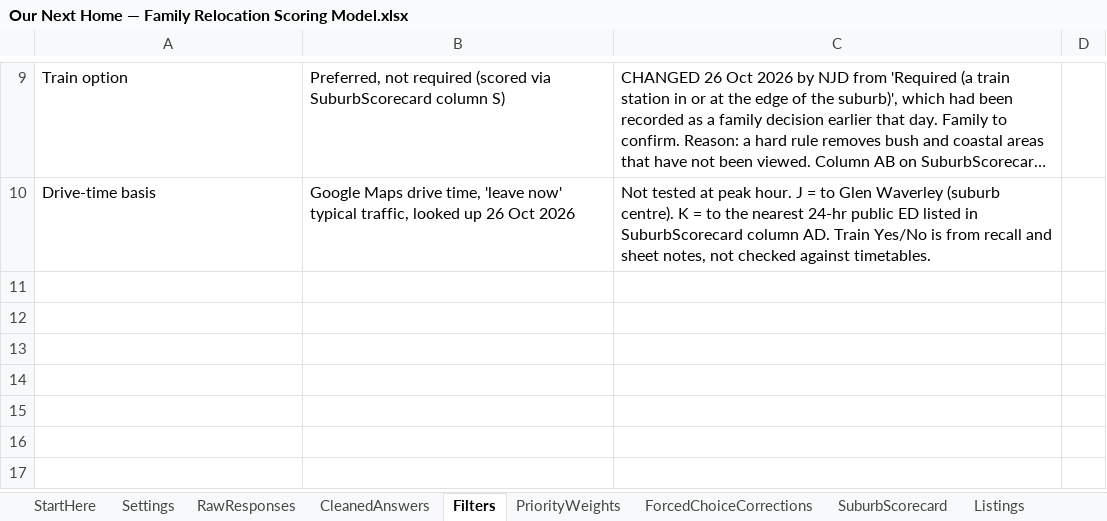
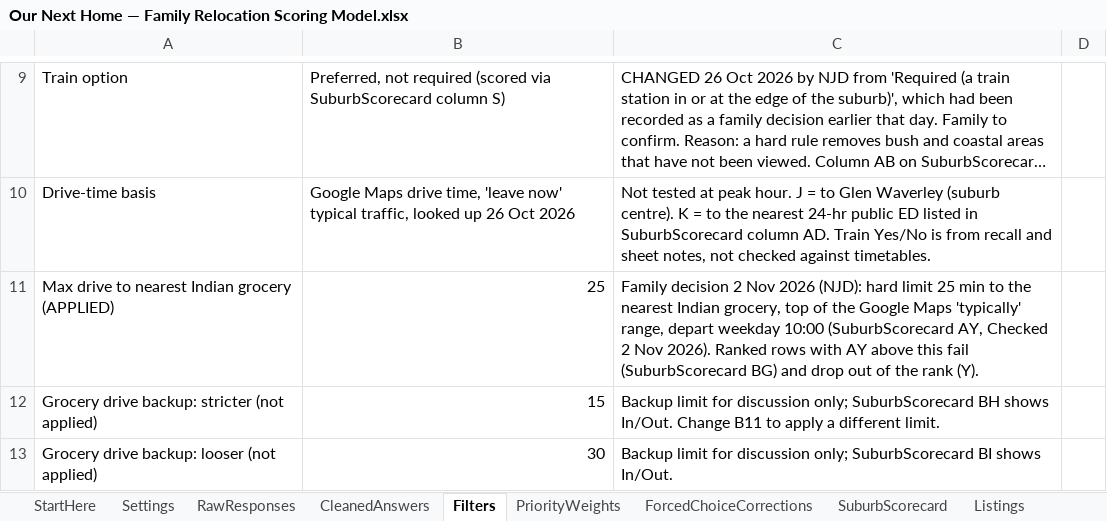
Before and after one commit to okgoogle13/parents-melbourne-move, an Excel workbook: Our Next Home — Family Relocation Scoring Model.xlsx, sheet Filters, drawn as a sheet; only a part is shown, gaps mark what is left out; long unchanged cells end in …; values as stored, in another font and other column widths than the file's, no borders; the diff names each change by its address in the sheet, - before the commit and + after, or states it on an @@ line.

Commit message:
refactor: archive previous project states and add tools for grocery filter and scoring updates

```diff
--- a/Our Next Home — Family Relocation Scoring Model.xlsx (sheet Filters)
+++ b/Our Next Home — Family Relocation Scoring Model.xlsx (sheet Filters)
+row 11: Max drive to nearest Indian grocery (APPLIED) | 25 | Family decision 2 Nov 2026 (NJD): hard limit 25 min to the nearest Indian grocery, top of the Google Maps 'typically' range, depart weekday 10:00 (SuburbScorecard AY, Checked 2 Nov 2026). Ranked rows with AY above this fail (SuburbScorecard BG) and drop out of the rank (Y).
+row 12: Grocery drive backup: stricter (not applied) | 15 | Backup limit for discussion only; SuburbScorecard BH shows In/Out. Change B11 to apply a different limit.
+row 13: Grocery drive backup: looser (not applied) | 30 | Backup limit for discussion only; SuburbScorecard BI shows In/Out.
```
Also changed, not shown: sheet SuburbScorecard, sheet ForcedChoiceCorrections, sheet DiscussionSummary, 23 other files.
